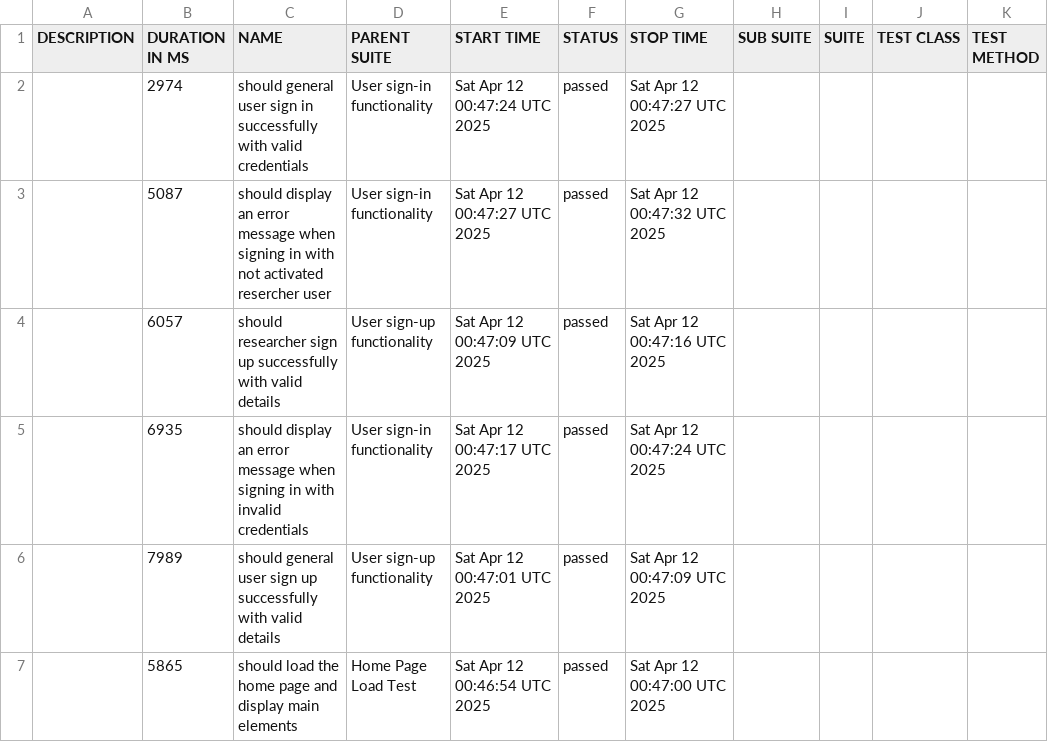
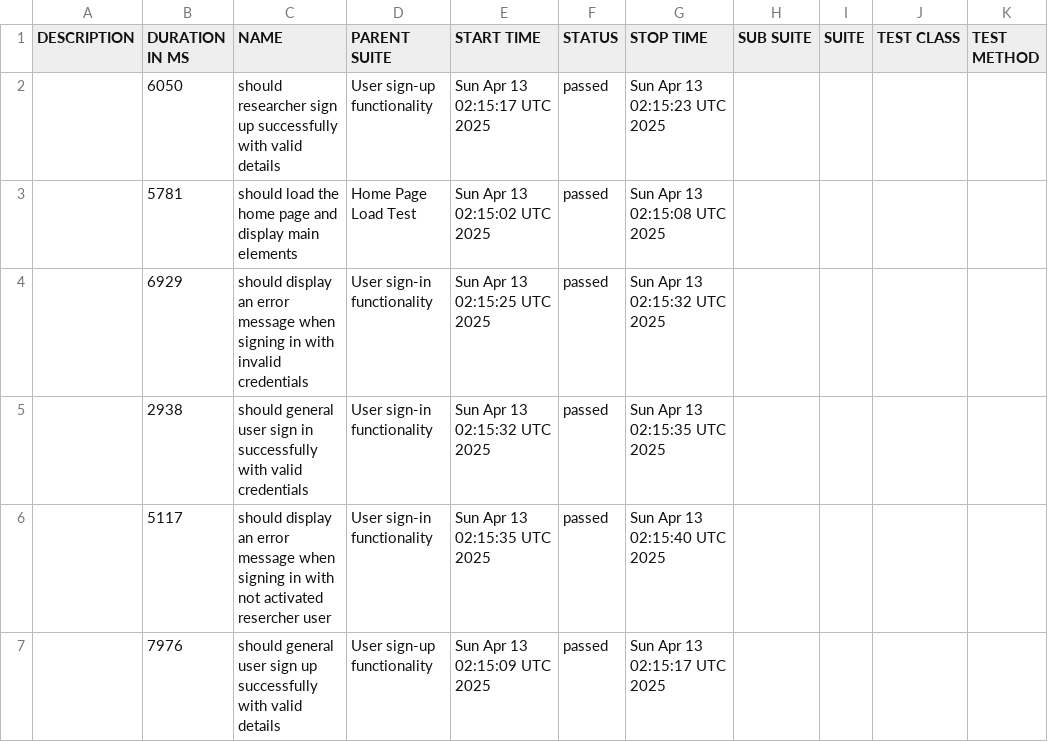
Before and after one commit to udanawetthasinghe/dis, a CSV file: data/suites.csv, drawn as a sheet.

```diff
--- a/data/suites.csv
+++ b/data/suites.csv
@@ -1,7 +1,7 @@
 "DESCRIPTION","DURATION IN MS","NAME","PARENT SUITE","START TIME","STATUS","STOP TIME","SUB SUITE","SUITE","TEST CLASS","TEST METHOD"
-"","2974","should general user sign in successfully with valid credentials","User sign-in functionality","Sat Apr 12 00:47:24 UTC 2025","passed","Sat Apr 12 00:47:27 UTC 2025","","","",""
-"","5087","should display an error message when signing in with not activated resercher user","User sign-in functionality","Sat Apr 12 00:47:27 UTC 2025","passed","Sat Apr 12 00:47:32 UTC 2025","","","",""
-"","6057","should researcher sign up successfully with valid details","User sign-up functionality","Sat Apr 12 00:47:09 UTC 2025","passed","Sat Apr 12 00:47:16 UTC 2025","","","",""
-"","6935","should display an error message when signing in with invalid credentials","User sign-in functionality","Sat Apr 12 00:47:17 UTC 2025","passed","Sat Apr 12 00:47:24 UTC 2025","","","",""
-"","7989","should general user sign up successfully with valid details","User sign-up functionality","Sat Apr 12 00:47:01 UTC 2025","passed","Sat Apr 12 00:47:09 UTC 2025","","","",""
-"","5865","should load the home page and display main elements","Home Page Load Test","Sat Apr 12 00:46:54 UTC 2025","passed","Sat Apr 12 00:47:00 UTC 2025","","","",""
+"","6050","should researcher sign up successfully with valid details","User sign-up functionality","Sun Apr 13 02:15:17 UTC 2025","passed","Sun Apr 13 02:15:23 UTC 2025","","","",""
+"","5781","should load the home page and display main elements","Home Page Load Test","Sun Apr 13 02:15:02 UTC 2025","passed","Sun Apr 13 02:15:08 UTC 2025","","","",""
+"","6929","should display an error message when signing in with invalid credentials","User sign-in functionality","Sun Apr 13 02:15:25 UTC 2025","passed","Sun Apr 13 02:15:32 UTC 2025","","","",""
+"","2938","should general user sign in successfully with valid credentials","User sign-in functionality","Sun Apr 13 02:15:32 UTC 2025","passed","Sun Apr 13 02:15:35 UTC 2025","","","",""
+"","5117","should display an error message when signing in with not activated resercher user","User sign-in functionality","Sun Apr 13 02:15:35 UTC 2025","passed","Sun Apr 13 02:15:40 UTC 2025","","","",""
+"","7976","should general user sign up successfully with valid details","User sign-up functionality","Sun Apr 13 02:15:09 UTC 2025","passed","Sun Apr 13 02:15:17 UTC 2025","","","",""
```
Also changed, not shown: 26 other files.
